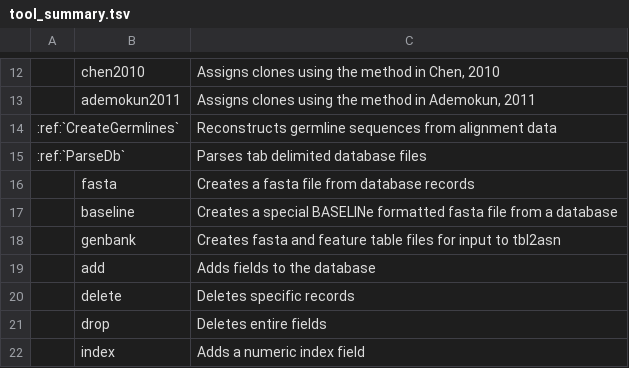
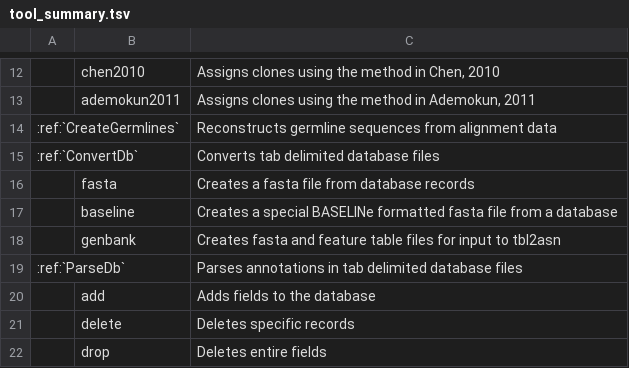
Before and after one commit to immcantation/changeo, a TSV file: docs/tools/tool_summary.tsv, drawn as a sheet; only a part is shown, gaps mark what is left out; the shorter side is filled out with more unchanged rows; removed rows and columns are numbered as before the commit, all else as after; the diff names each change by its address in the sheet, - before the commit and + after, or states it on an @@ line.

Commit message:
Updated docs with ConvertDb/ParseDb split.

```diff
--- a/docs/tools/tool_summary.tsv
+++ b/docs/tools/tool_summary.tsv
-row 15: :ref:`ParseDb` |  | Parses tab delimited database files
+row 15: :ref:`ConvertDb` |  | Converts tab delimited database files
+row 19: :ref:`ParseDb` |  | Parses annotations in tab delimited database files
```
Also changed, not shown: 3 other files.
